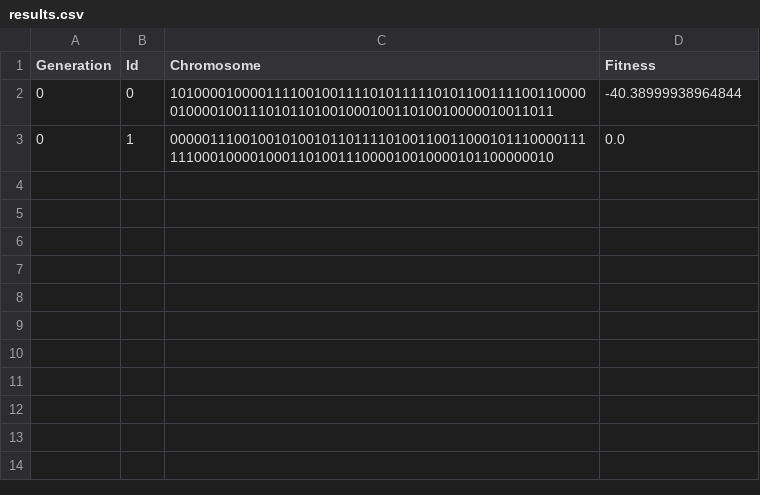
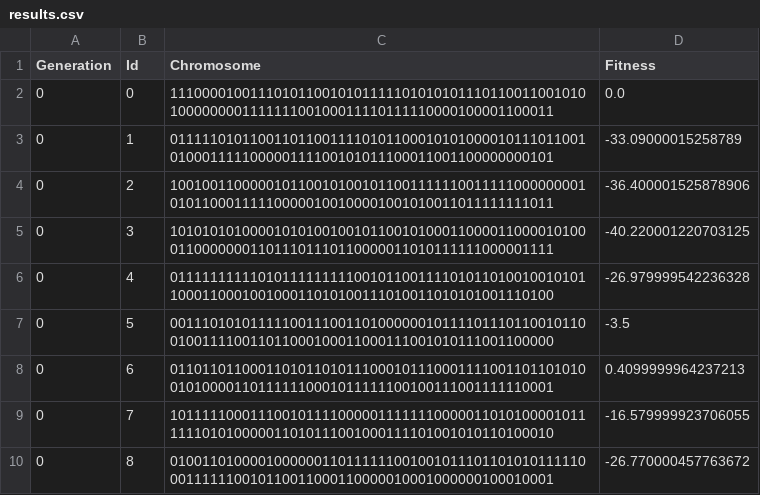
Before and after one commit to dauinh/COM407, a CSV file: results.csv, drawn as a sheet.

```diff
--- a/results.csv
+++ b/results.csv
@@ -1,3 +1,10 @@
 Generation,Id,Chromosome,Fitness
-0,0,1010000100001111001001111010111110101100111100110000010000100111010110100100010011010010000010011011,-40.38999938964844
-0,1,0000011100100101001011011110100110011000101110000111111000100001000110100111000010010000101100000010,0.0
+0,0,1110000100111010110010101111101010101110110011001010100000000111111100100011110111110000100001100011,0.0
+0,1,0111110101100110110011110101100010101000010111011001010001111100000111100101011100011001100000000101,-33.09000015258789
+0,2,1001001100000101100101001011001111110011111000000001010110001111100000100100001001010011011111111011,-36.400001525878906
+0,3,1010101010000101010010010110010100011000011000010100011000000011011101110110000011010111111000001111,-40.220001220703125
+0,4,0111111111101011111111100101100111101011010010010101100011000100100011010100111010011010101001110100,-26.979999542236328
+0,5,0011101010111110011100110100000010111101110110010110010011110011011000100011000111001010111001100000,-3.5
+0,6,0110110110001101011010111000101110001111001101101010010100001101111110001011111100100111001111110001,0.4099999964237213
+0,7,1011111000111001011110000011111110000011010100001011111101010000011010111001000111101001010110100010,-16.579999923706055
+0,8,0100110100001000000110111111001001011101101010111110001111110010110011000110000010001000000100010001,-26.770000457763672
```
Also changed, not shown: 3 other files.
